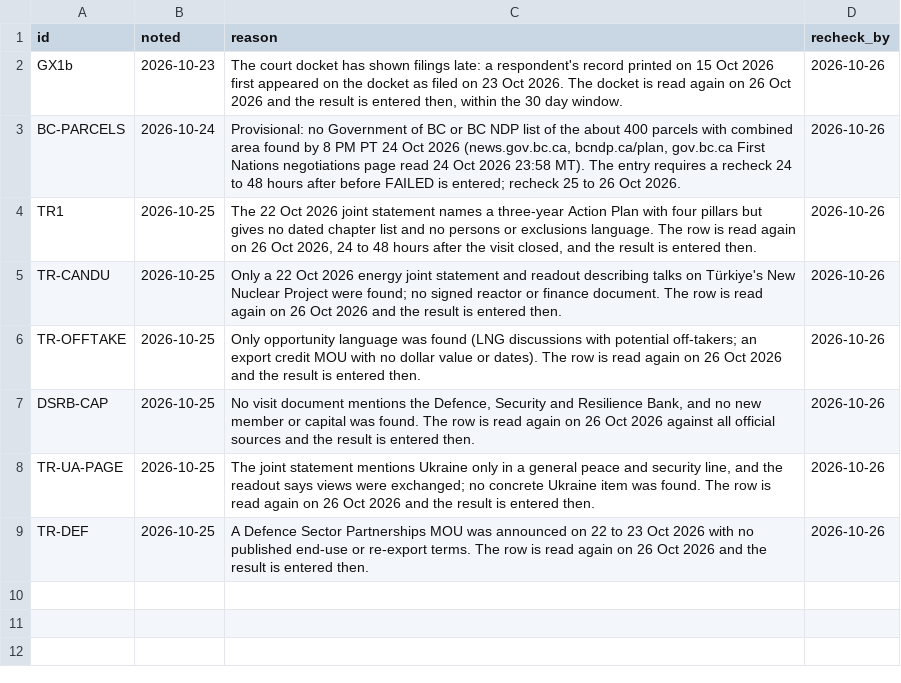
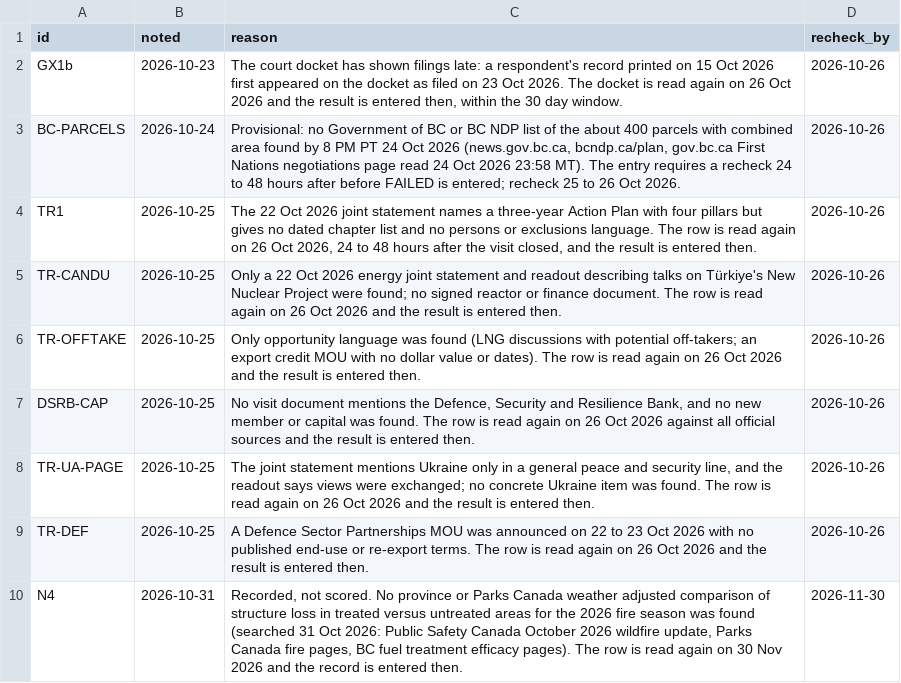
Before and after one commit to Citizenheldrecord/register, a CSV file: data/scoring-pending.csv, drawn as a sheet; the diff names each change by its address in the sheet, - before the commit and + after, or states it on an @@ line.

Commit message:
Register upload 2026-10-31c: MIL-QUESTURA press-only correction (CORRECTIONS/2026-10-31-mil-questura-press-only.md), appended primaries P2, FA3, MD1, AI4, MFG-EMP-CA, CRINK-PROD-2027, S7 essay link, N4 scoring-pending reason

```diff
--- a/data/scoring-pending.csv
+++ b/data/scoring-pending.csv
+row 10: N4 | 2026-10-31 | Recorded, not scored. No province or Parks Canada weather adjusted comparison of structure loss in treated versus untreated areas for the 2026 fire season was found (searched 31 Oct 2026: Public Safety Canada October 2026 wildfire update, Parks Canada fire pages, BC fuel treatment efficacy pages). The row is read again on 30 Nov 2026 and the record is entered then. | 2026-11-30
```
Also changed, not shown: data/display-notes.csv, data/essay-links.csv, 18 other files.
